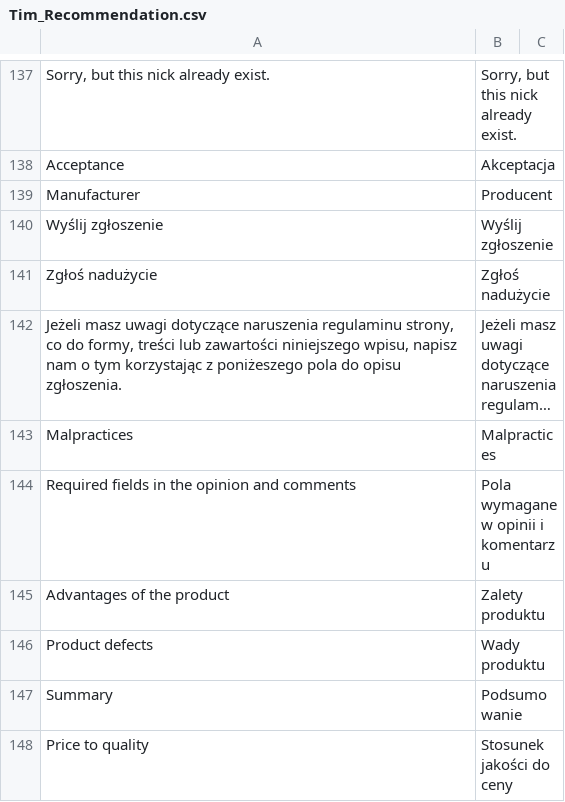
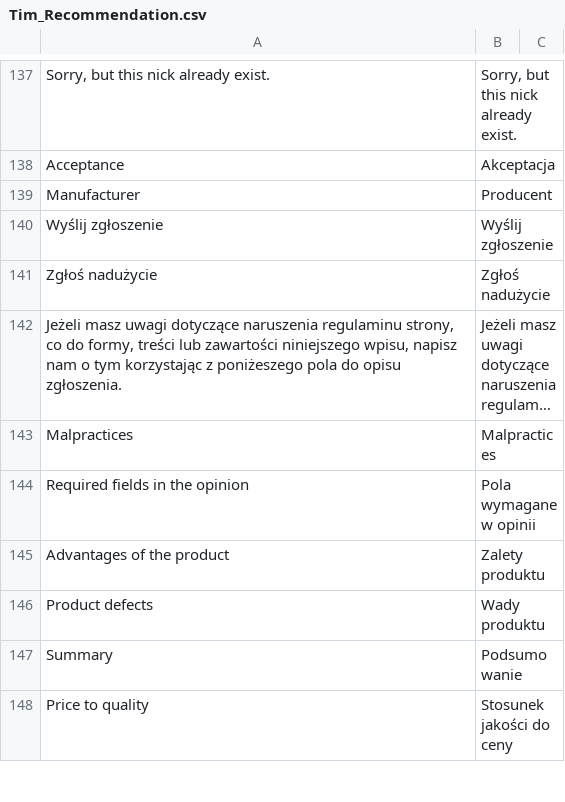
Before and after one commit to Vladishev/recommendation, a CSV file: app/locale/pl_PL/Tim_Recommendation.csv, drawn as a sheet; only a part is shown, gaps mark what is left out; long unchanged cells end in …; removed rows and columns are numbered as before the commit, all else as after; the diff names each change by its address in the sheet, - before the commit and + after, or states it on an @@ line.

```diff
--- a/app/locale/pl_PL/Tim_Recommendation.csv
+++ b/app/locale/pl_PL/Tim_Recommendation.csv
-row 144: Required fields in the opinion and comments | Pola wymagane w opinii i komentarzu
+row 144: Required fields in the opinion | Pola wymagane w opinii
```
Also changed, not shown: 1 other file.
